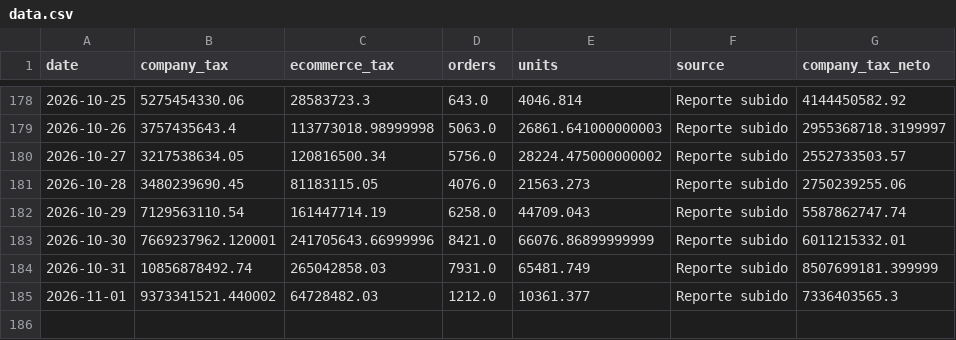
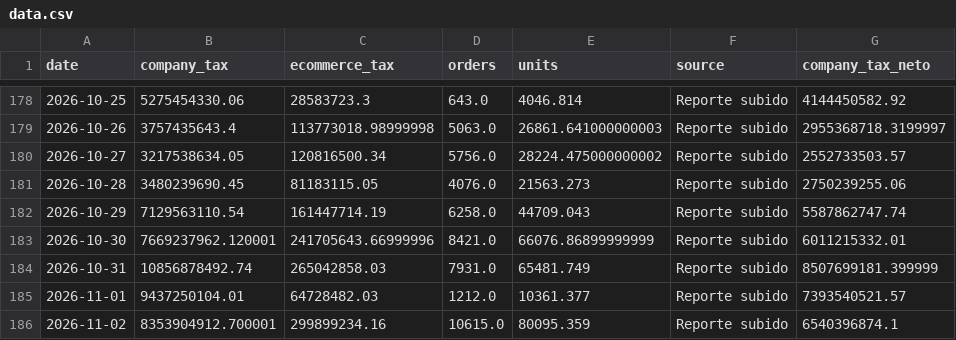
Before and after one commit to 2026-Masonline/masonline-dashboard, a CSV file: data.csv, drawn as a sheet; only a part is shown, gaps mark what is left out.

Commit message:
Actualizar datos ecommerce - Mes en curso

```diff
--- a/data.csv
+++ b/data.csv
@@ -184,2 +184,3 @@ date,company_tax,ecommerce_tax,orders,units,source,company_tax_neto
 2026-10-31,10856878492.74,265042858.03,7931.0,65481.749,Reporte subido,8507699181.399999
-2026-11-01,9373341521.440002,64728482.03,1212.0,10361.377,Reporte subido,7336403565.3
+2026-11-01,9437250104.01,64728482.03,1212.0,10361.377,Reporte subido,7393540521.57
+2026-11-02,8353904912.700001,299899234.16,10615.0,80095.359,Reporte subido,6540396874.1
```
